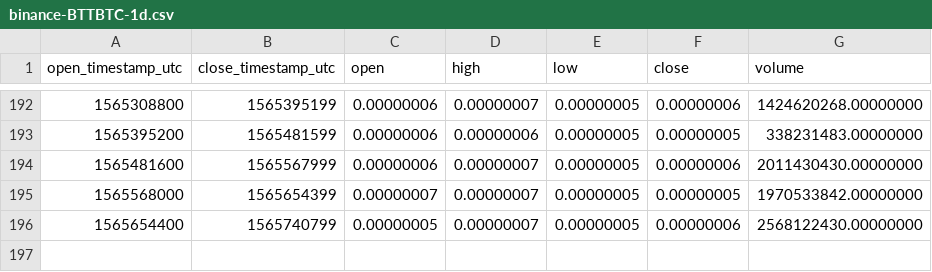
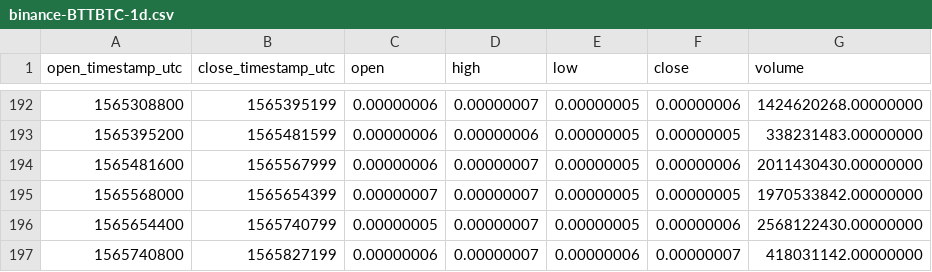
Before and after one commit to cryptobigbro/binance-BTTBTC, a CSV file: binance-BTTBTC-1d.csv, drawn as a sheet; only a part is shown, gaps mark what is left out.

```diff
--- a/binance-BTTBTC-1d.csv
+++ b/binance-BTTBTC-1d.csv
@@ -196 +196,2 @@ open_timestamp_utc,close_timestamp_utc,open,high,low,close,volume
 1565654400,1565740799,0.00000005,0.00000007,0.00000005,0.00000006,2568122430.00000000
+1565740800,1565827199,0.00000006,0.00000007,0.00000006,0.00000007,418031142.00000000
```
Also changed, not shown: binance-BTTBTC-1h.csv, binance-BTTBTC-1w.csv.
